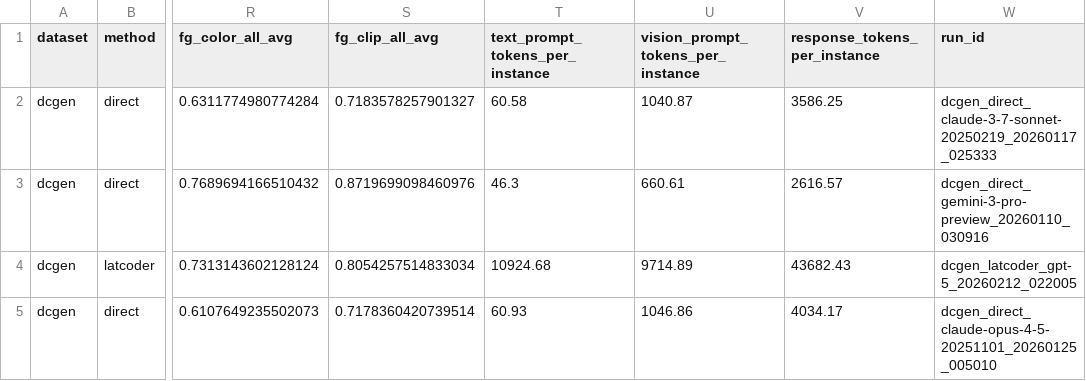
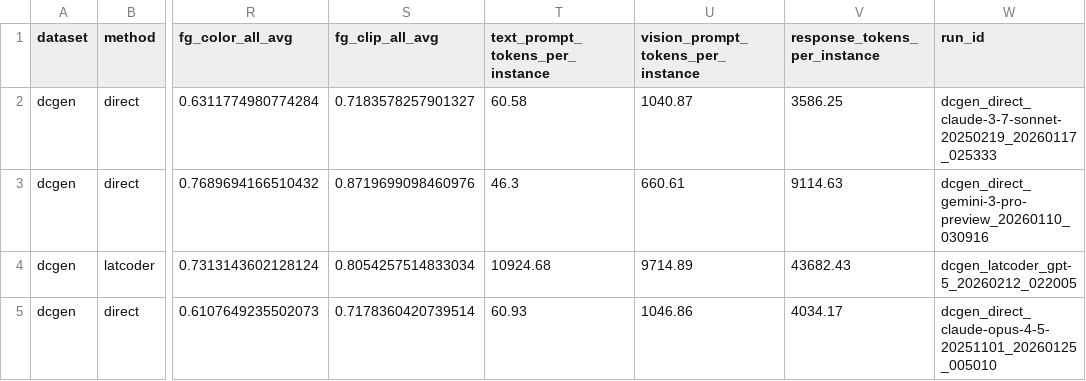
Before and after one commit to chinh02/uibenchkit-experiments, a CSV file: leaderboard/comparison_dcgen.csv, drawn as a sheet; only a part is shown, gaps mark what is left out; the diff names each change by its address in the sheet, - before the commit and + after, or states it on an @@ line.

```diff
--- a/leaderboard/comparison_dcgen.csv
+++ b/leaderboard/comparison_dcgen.csv
-V3 (response_tokens_per_instance): 2616.57
+V3 (response_tokens_per_instance): 9114.63
```
Also changed, not shown: 44 other files.
